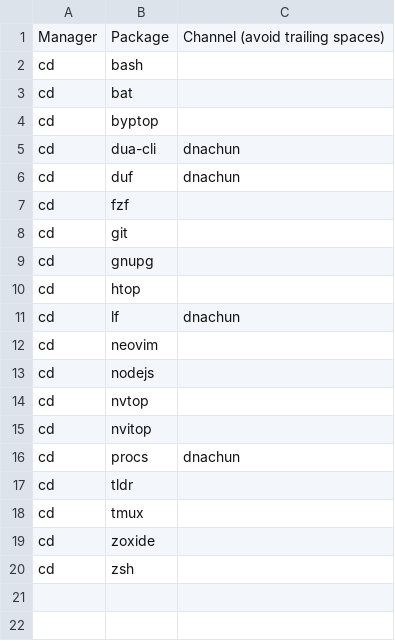
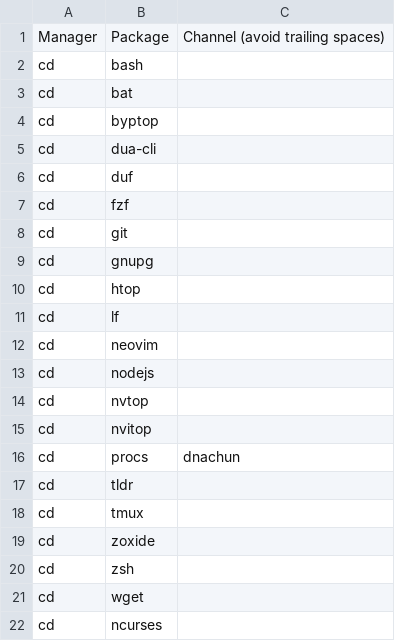
Before and after one commit to ramyamounir/rmos, a CSV file: .config/packages/arch/conda.csv, drawn as a sheet.

Commit message:
conda packages

```diff
--- a/.config/packages/arch/conda.csv
+++ b/.config/packages/arch/conda.csv
@@ -4,4 +4,4 @@ cd,         bat,
 cd,         byptop,
-cd,         dua-cli,    dnachun,
-cd,         duf,        dnachun,
+cd,         dua-cli,
+cd,         duf,
 cd,         fzf,
@@ -10,3 +10,3 @@ cd,         gnupg,
 cd,         htop,
-cd,         lf,         dnachun,
+cd,         lf,
 cd,         neovim,
@@ -20 +20,3 @@ cd,         zoxide,
 cd,         zsh,
+cd,         wget,
+cd,         ncurses,
```
Also changed, not shown: 2 other files.
